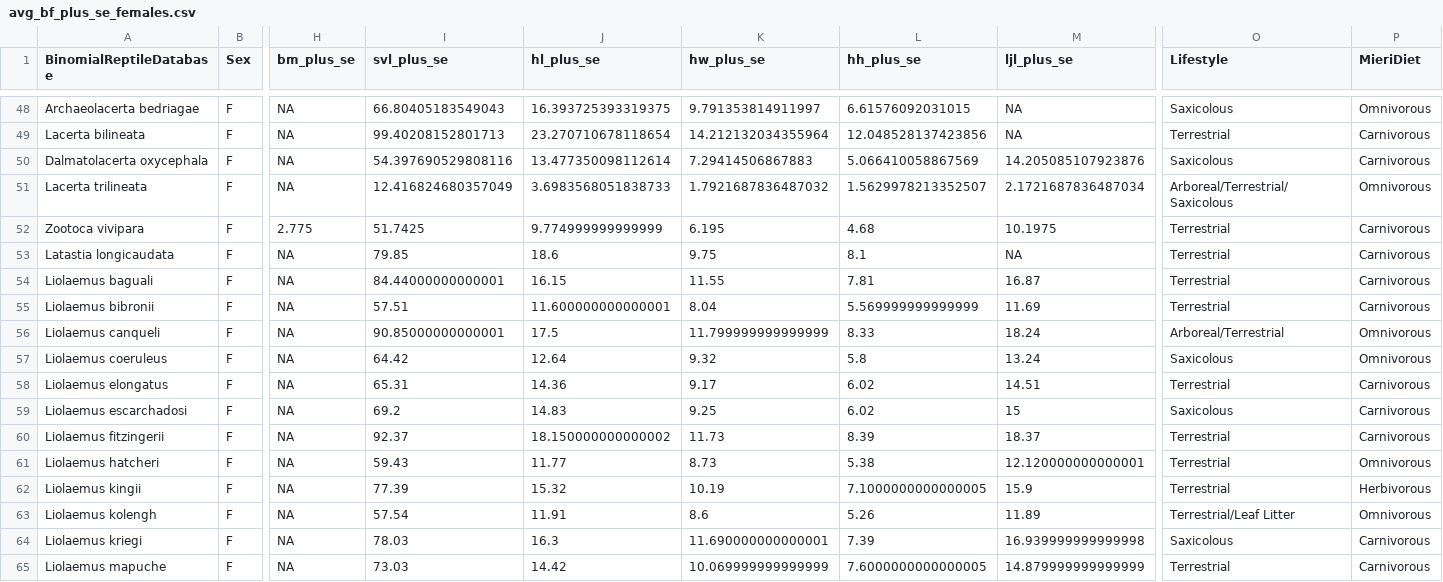
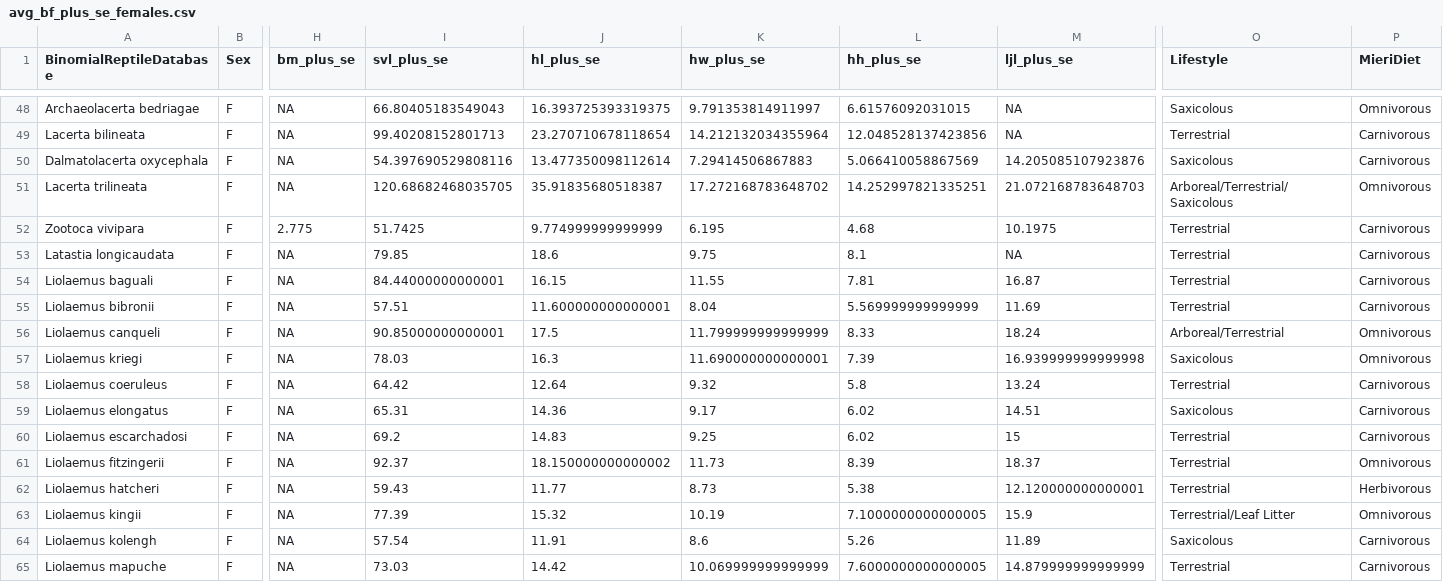
Before and after one commit to justin-isip/Biteforce-lepidosaurs, a CSV file: data/avg_bf_plus_se_females.csv, drawn as a sheet; only a part is shown, gaps mark what is left out; removed rows and columns are numbered as before the commit, all else as after; rows hold the shown columns only; the diff names each change by its address in the sheet, - before the commit and + after, or states it on an @@ line.

```diff
--- a/data/avg_bf_plus_se_females.csv
+++ b/data/avg_bf_plus_se_females.csv
-I51 (svl_plus_se): 12.416824680357049
+I51 (svl_plus_se): 120.68682468035705
-J51 (hl_plus_se): 3.6983568051838733
+J51 (hl_plus_se): 35.91835680518387
-K51 (hw_plus_se): 1.7921687836487032
+K51 (hw_plus_se): 17.272168783648702
-L51 (hh_plus_se): 1.5629978213352507
+L51 (hh_plus_se): 14.252997821335251
-M51 (ljl_plus_se): 2.1721687836487034
+M51 (ljl_plus_se): 21.072168783648703
+row 57: Liolaemus kriegi | F | NA | 78.03 | 16.3 | 11.690000000000001 | 7.39 | 16.939999999999998 | Saxicolous | Omnivorous
-O58 (Lifestyle): Saxicolous
+O58 (Lifestyle): Terrestrial
-P58 (MieriDiet): Omnivorous
+P58 (MieriDiet): Carnivorous
-O59 (Lifestyle): Terrestrial
+O59 (Lifestyle): Saxicolous
-O60 (Lifestyle): Saxicolous
+O60 (Lifestyle): Terrestrial
-P61 (MieriDiet): Carnivorous
+P61 (MieriDiet): Omnivorous
-P62 (MieriDiet): Omnivorous
+P62 (MieriDiet): Herbivorous
-O63 (Lifestyle): Terrestrial
+O63 (Lifestyle): Terrestrial/Leaf Litter
-P63 (MieriDiet): Herbivorous
+P63 (MieriDiet): Omnivorous
-O64 (Lifestyle): Terrestrial/Leaf Litter
+O64 (Lifestyle): Saxicolous
-P64 (MieriDiet): Omnivorous
+P64 (MieriDiet): Carnivorous
-row 64: Liolaemus kriegi | F | NA | 78.03 | 16.3 | 11.690000000000001 | 7.39 | 16.939999999999998 | Saxicolous | Carnivorous
```
Also changed, not shown: data/avg_bf_plus_sd_females.csv, data/avg_bf_plus_sd_males.csv, 6 other files.
